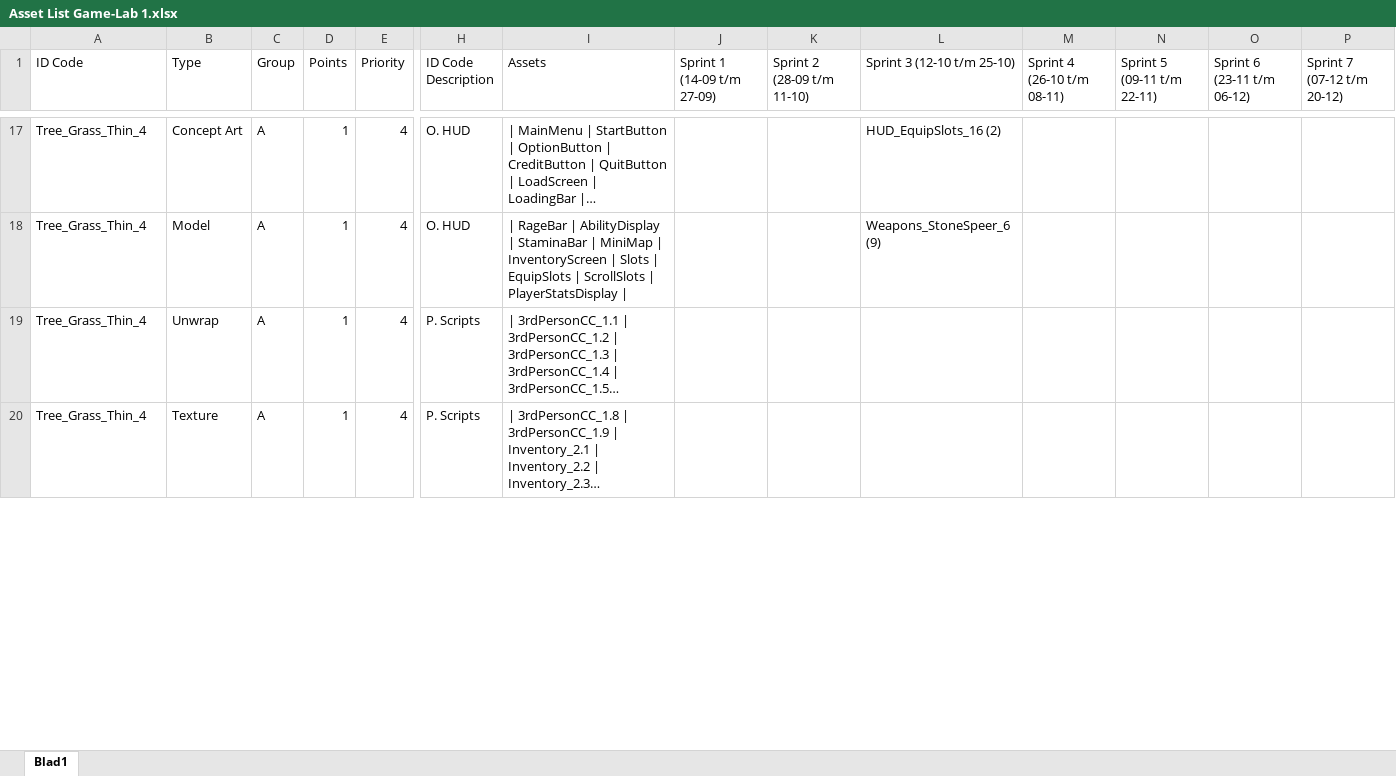
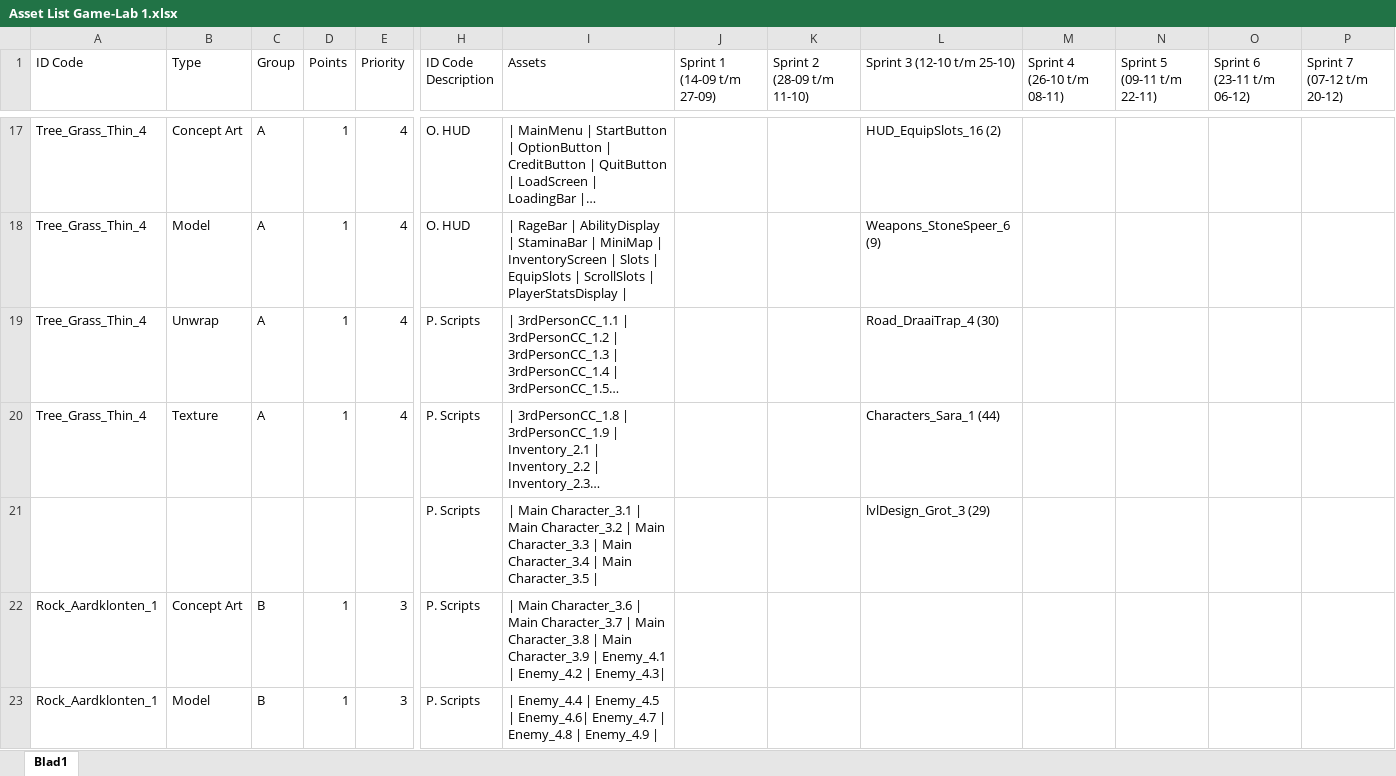
Before and after one commit to Fahrettin52/Game-Lab-1.1, an Excel workbook: Algemeen/Asset List Game-Lab 1.xlsx, sheet Blad1, drawn as a sheet; only a part is shown, gaps mark what is left out; long unchanged cells end in …; values as stored, in another font and other column widths than the file's, no cell formats; rows hold the shown columns only; the diff covers the shown part only; the diff names each change by its address in the sheet, - before the commit and + after, or states it on an @@ line.

Commit message:
Asset List Up To Date

```diff
--- a/Algemeen/Asset List Game-Lab 1.xlsx (sheet Blad1)
+++ b/Algemeen/Asset List Game-Lab 1.xlsx (sheet Blad1)
-L19 (Sprint 3 (12-10 t/m 25-10)): (empty)
+L19 (Sprint 3 (12-10 t/m 25-10)): Road_DraaiTrap_4 (30)
-L20 (Sprint 3 (12-10 t/m 25-10)): (empty)
+L20 (Sprint 3 (12-10 t/m 25-10)): Characters_Sara_1 (44)
+row 21:  |  |  |  |  | P. Scripts | | Main Character_3.1 | Main Character_3.2 | Main Character_3.3 | Main Character_3.4 | Main Character_3.5 | |  |  | lvlDesign_Grot_3 (29)
+row 22: Rock_Aardklonten_1 | Concept Art | B | 1 | 3 | P. Scripts | | Main Character_3.6 | Main Character_3.7 | Main Character_3.8 | Main Character_3.9 | Enemy_4.1 | Enemy_4.2 | Enemy_4.3
+row 23: Rock_Aardklonten_1 | Model | B | 1 | 3 | P. Scripts | | Enemy_4.4 | Enemy_4.5 | Enemy_4.6| Enemy_4.7 | Enemy_4.8 | Enemy_4.9
```
Also changed, not shown: 2 added rows, 5 removed rows and 44 edited cells elsewhere in this sheet, cell formats.
